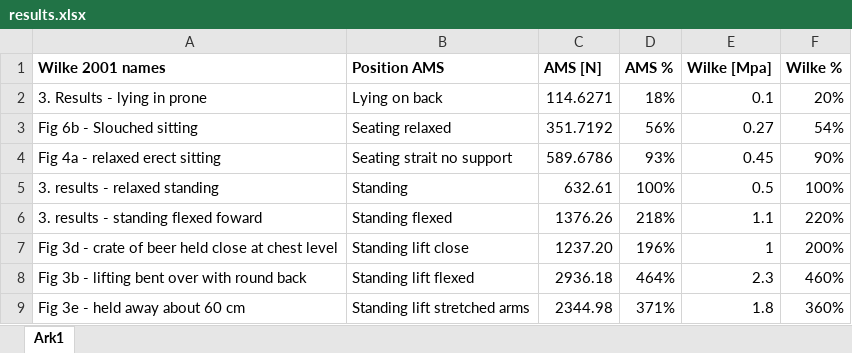
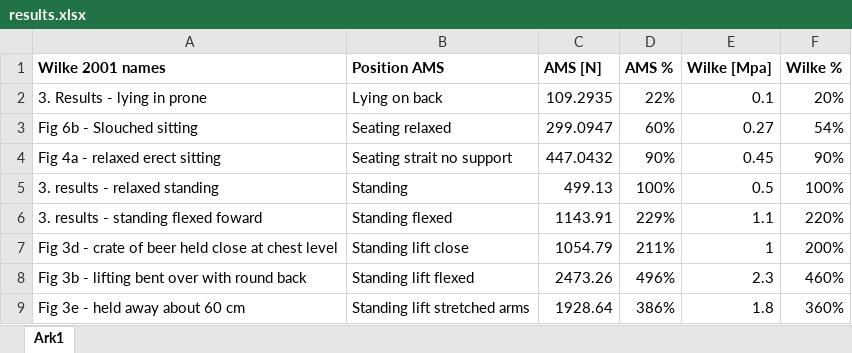
Before and after one commit to AnyBody/ammr, an Excel workbook: Application/Validation/WilkeSpinalDiscPressure/results.xlsx, sheet Ark1, drawn as a sheet; values as stored, in another font and other column widths than the file's, no borders; charts and pictures not drawn; the diff names each change by its address in the sheet, - before the commit and + after, or states it on an @@ line.

Commit message:
Update wilke models

```diff
--- a/Application/Validation/WilkeSpinalDiscPressure/results.xlsx (sheet Ark1)
+++ b/Application/Validation/WilkeSpinalDiscPressure/results.xlsx (sheet Ark1)
-C2 (AMS [N]): 114.6271
+C2 (AMS [N]): 109.2935
-D2 (AMS %): 18%
+D2 (AMS %): 22%
-C3 (AMS [N]): 351.7192
+C3 (AMS [N]): 299.0947
-D3 (AMS %): 56%
+D3 (AMS %): 60%
-C4 (AMS [N]): 589.6786
+C4 (AMS [N]): 447.0432
-D4 (AMS %): 93%
+D4 (AMS %): 90%
-C5 (AMS [N]): 632.61
+C5 (AMS [N]): 499.13
-C6 (AMS [N]): 1376.26
+C6 (AMS [N]): 1143.91
-D6 (AMS %): 218%
+D6 (AMS %): 229%
-C7 (AMS [N]): 1237.20
+C7 (AMS [N]): 1054.79
-D7 (AMS %): 196%
+D7 (AMS %): 211%
-C8 (AMS [N]): 2936.18
+C8 (AMS [N]): 2473.26
-D8 (AMS %): 464%
+D8 (AMS %): 496%
-C9 (AMS [N]): 2344.98
+C9 (AMS [N]): 1928.64
-D9 (AMS %): 371%
+D9 (AMS %): 386%
```
Also changed, not shown: charts or pictures, 16 other files.
